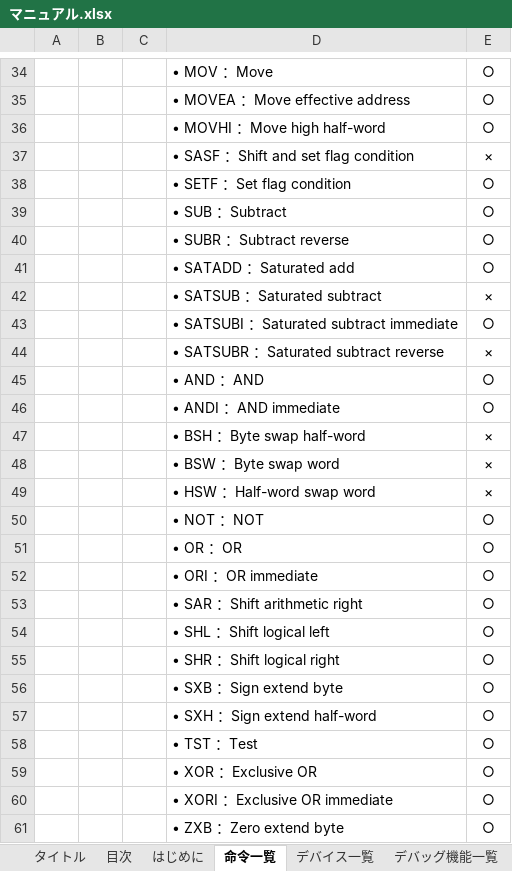
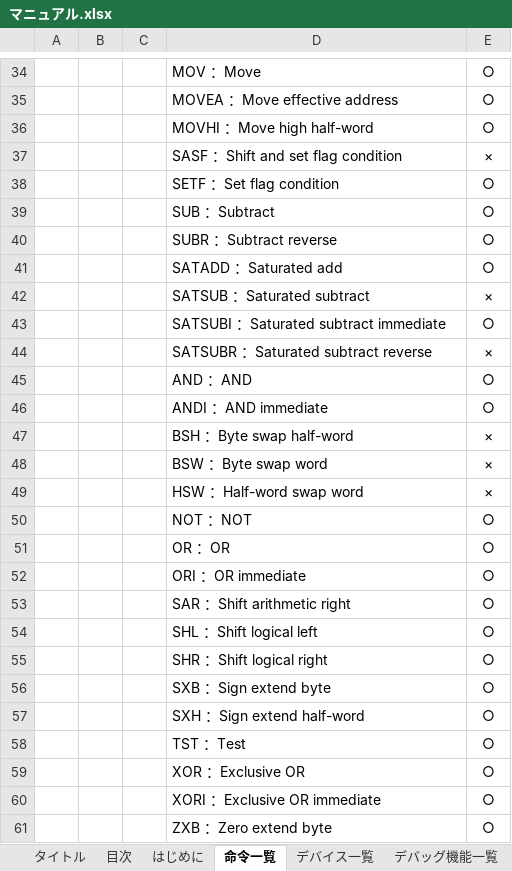
Before and after one commit to y-philly/V850ES-FK3-EmuEnv, an Excel workbook: マニュアル.xlsx, sheet 命令一覧, drawn as a sheet; only a part is shown, gaps mark what is left out; values as stored, in another font and other column widths than the file's, no borders; the diff covers the shown part only; the diff names each change by its address in the sheet, - before the commit and + after, or states it on an @@ line.

```diff
--- a/マニュアル.xlsx (sheet 命令一覧)
+++ b/マニュアル.xlsx (sheet 命令一覧)
-D34: • MOV ：Move
+D34: MOV ：Move
-D35: • MOVEA ：Move effective address
+D35: MOVEA ：Move effective address
-D36: • MOVHI ：Move high half-word
+D36: MOVHI ：Move high half-word
-D37: • SASF ：Shift and set flag condition
+D37: SASF ：Shift and set flag condition
-D38: • SETF ：Set flag condition
+D38: SETF ：Set flag condition
-D39: • SUB ：Subtract
+D39: SUB ：Subtract
-D40: • SUBR ：Subtract reverse
+D40: SUBR ：Subtract reverse
-D41: • SATADD ：Saturated add
+D41: SATADD ：Saturated add
-D42: • SATSUB ：Saturated subtract
+D42: SATSUB ：Saturated subtract
-D43: • SATSUBI ：Saturated subtract immediate
+D43: SATSUBI ：Saturated subtract immediate
-D44: • SATSUBR ：Saturated subtract reverse
+D44: SATSUBR ：Saturated subtract reverse
-D45: • AND ：AND
+D45: AND ：AND
-D46: • ANDI ：AND immediate
+D46: ANDI ：AND immediate
-D47: • BSH ：Byte swap half-word
+D47: BSH ：Byte swap half-word
-D48: • BSW ：Byte swap word
+D48: BSW ：Byte swap word
-D49: • HSW ：Half-word swap word
+D49: HSW ：Half-word swap word
-D50: • NOT ：NOT
+D50: NOT ：NOT
-D51: • OR ：OR
+D51: OR ：OR
-D52: • ORI ：OR immediate
+D52: ORI ：OR immediate
-D53: • SAR ：Shift arithmetic right
+D53: SAR ：Shift arithmetic right
-D54: • SHL ：Shift logical left
+D54: SHL ：Shift logical left
-D55: • SHR ：Shift logical right
+D55: SHR ：Shift logical right
-D56: • SXB ：Sign extend byte
+D56: SXB ：Sign extend byte
-D57: • SXH ：Sign extend half-word
+D57: SXH ：Sign extend half-word
-D58: • TST ：Test
+D58: TST ：Test
-D59: • XOR ：Exclusive OR
+D59: XOR ：Exclusive OR
-D60: • XORI ：Exclusive OR immediate
+D60: XORI ：Exclusive OR immediate
-D61: • ZXB ：Zero extend byte
+D61: ZXB ：Zero extend byte
```
Also changed, not shown: 52 edited cells elsewhere in this sheet, sheet デバッグ機能一覧, sheet インストール手順, sheet CPUエミュレータ起動方法, sheet 目次, other sheet tabs.
